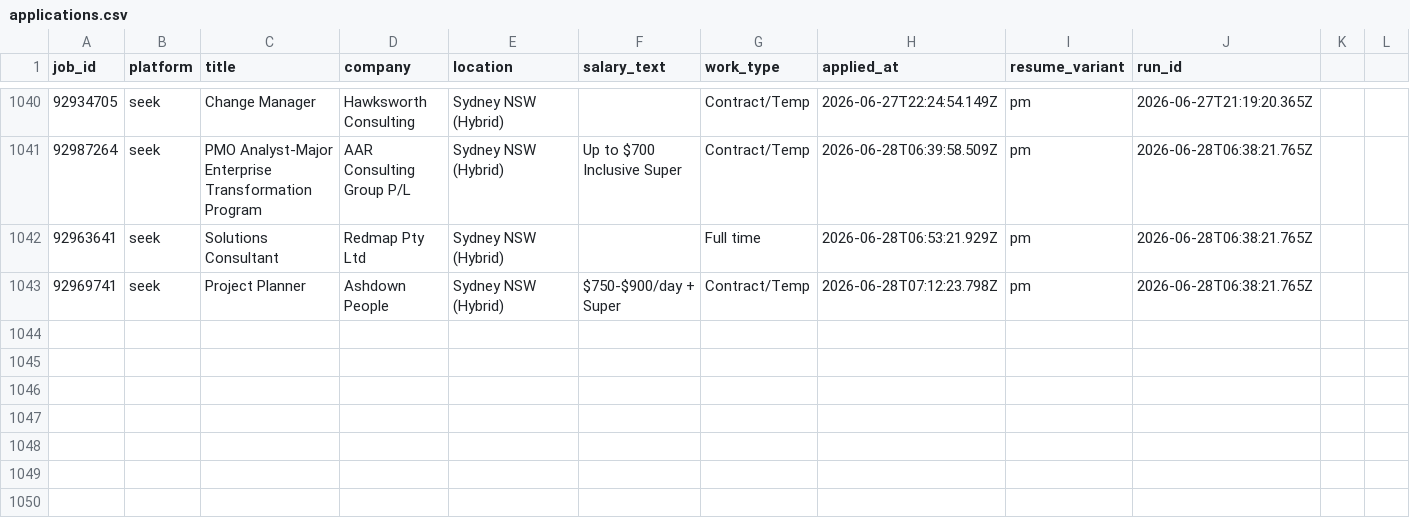
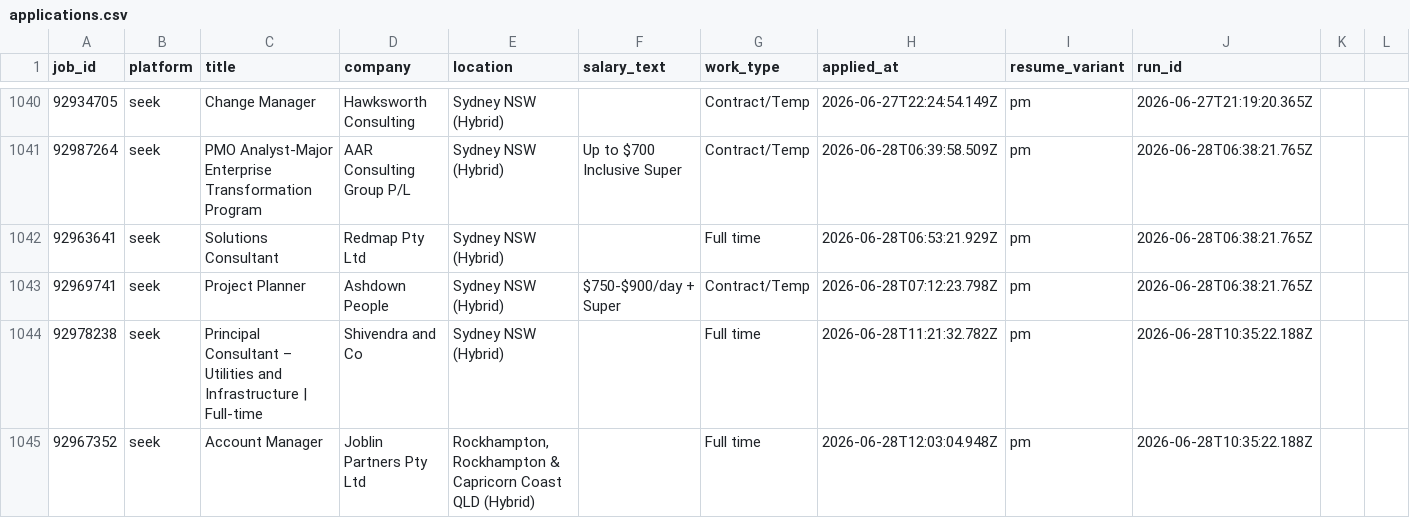
Before and after one commit to mohdrumman1/seek-automation, a CSV file: data/applications.csv, drawn as a sheet; only a part is shown, gaps mark what is left out.

Commit message:
bot: update data [skip ci]

```diff
--- a/data/applications.csv
+++ b/data/applications.csv
@@ -1043 +1043,3 @@ job_id,platform,title,company,location,salary_text,work_type,applied_at,resume_v
 92969741,seek,Project Planner,Ashdown People,Sydney NSW (Hybrid),$750-$900/day + Super,Contract/Temp,2026-06-28T07:12:23.798Z,pm,2026-06-28T06:38:21.765Z,,,
+92978238,seek,Principal Consultant – Utilities and Infrastructure  | Full-time,Shivendra and Co,Sydney NSW (Hybrid),,Full time,2026-06-28T11:21:32.782Z,pm,2026-06-28T10:35:22.188Z,,,
+92967352,seek,Account Manager,Joblin Partners Pty Ltd,"Rockhampton, Rockhampton & Capricorn Coast QLD (Hybrid)",,Full time,2026-06-28T12:03:04.948Z,pm,2026-06-28T10:35:22.188Z,,,
```
Also changed, not shown: data/runs.csv, 6 other files.
